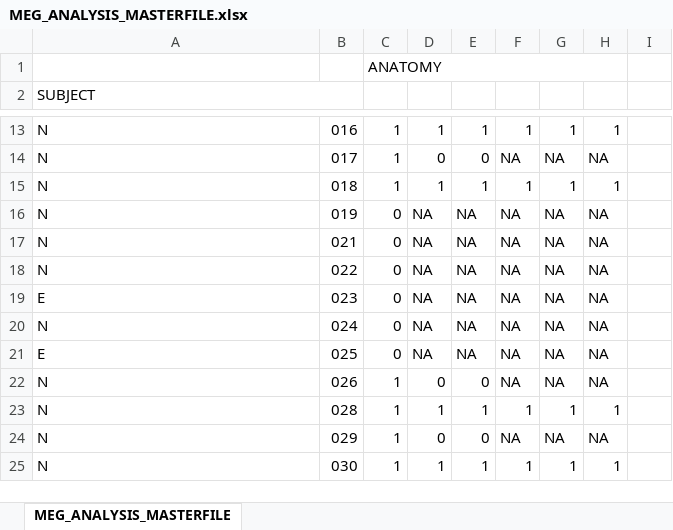
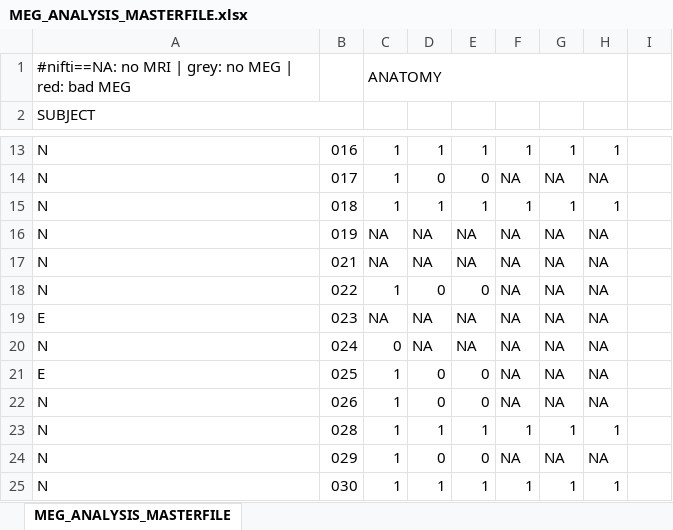
Before and after one commit to Heneark/MEG, an Excel workbook: meta/MEG_ANALYSIS_MASTERFILE.xlsx, sheet MEG_ANALYSIS_MASTERFILE, drawn as a sheet; only a part is shown, gaps mark what is left out; values as stored, in another font and other column widths than the file's, no cell formats; the diff covers the shown part only; the diff names each change by its address in the sheet, - before the commit and + after, or states it on an @@ line.

```diff
--- a/meta/MEG_ANALYSIS_MASTERFILE.xlsx (sheet MEG_ANALYSIS_MASTERFILE)
+++ b/meta/MEG_ANALYSIS_MASTERFILE.xlsx (sheet MEG_ANALYSIS_MASTERFILE)
-A1 (SUBJECT): (empty)
+A1 (SUBJECT): #nifti==NA: no MRI | grey: no MEG | red: bad MEG
-C16:C17: 0
+C16:C17: NA
-C18: 0
+C18: 1
-D18: NA
+D18: 0
-E18: NA
+E18: 0
-C19: 0
+C19: NA
-C21: 0
+C21: 1
-D21: NA
+D21: 0
-E21: NA
+E21: 0
```
Also changed, not shown: 2 added rows, 5 removed rows and 3 edited cells elsewhere in this sheet, cell formats, 2 other files.
